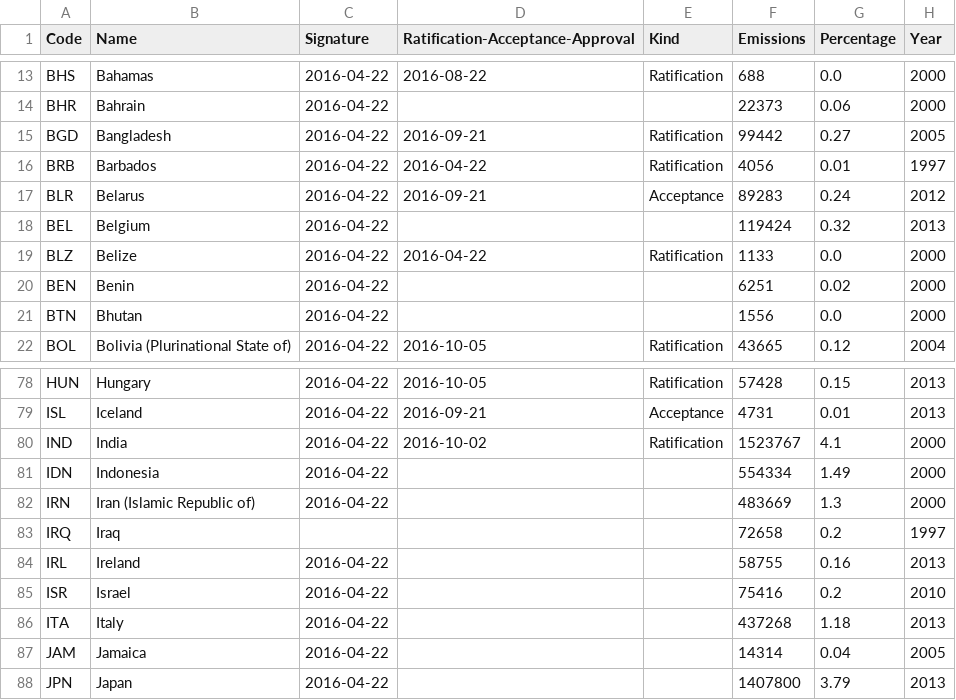
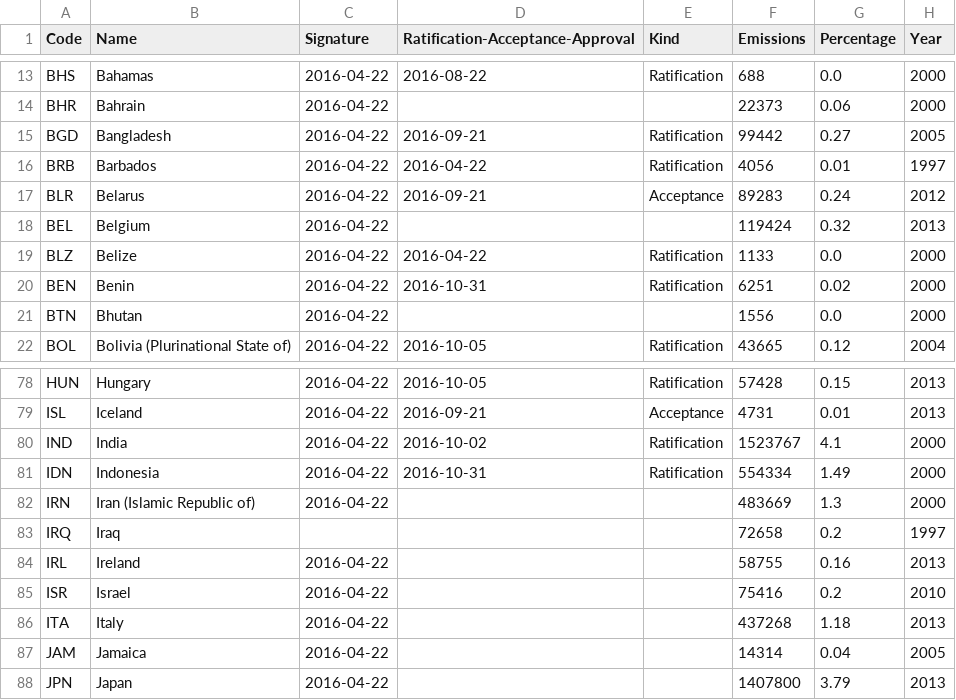
Before and after one commit to openclimatedata/paris-agreement-entry-into-force, a CSV file: data/paris-agreement-entry-into-force.csv, drawn as a sheet; only a part is shown, gaps mark what is left out.

Commit message:
Update with Benin and Indonesia

```diff
--- a/data/paris-agreement-entry-into-force.csv
+++ b/data/paris-agreement-entry-into-force.csv
@@ -19,3 +19,3 @@ BEL,Belgium,2016-04-22,,,119424,0.32,2013
 BLZ,Belize,2016-04-22,2016-04-22,Ratification,1133,0.0,2000
-BEN,Benin,2016-04-22,,,6251,0.02,2000
+BEN,Benin,2016-04-22,2016-10-31,Ratification,6251,0.02,2000
 BTN,Bhutan,2016-04-22,,,1556,0.0,2000
@@ -80,3 +80,3 @@ ISL,Iceland,2016-04-22,2016-09-21,Acceptance,4731,0.01,2013
 IND,India,2016-04-22,2016-10-02,Ratification,1523767,4.1,2000
-IDN,Indonesia,2016-04-22,,,554334,1.49,2000
+IDN,Indonesia,2016-04-22,2016-10-31,Ratification,554334,1.49,2000
 IRN,Iran (Islamic Republic of),2016-04-22,,,483669,1.3,2000
```
